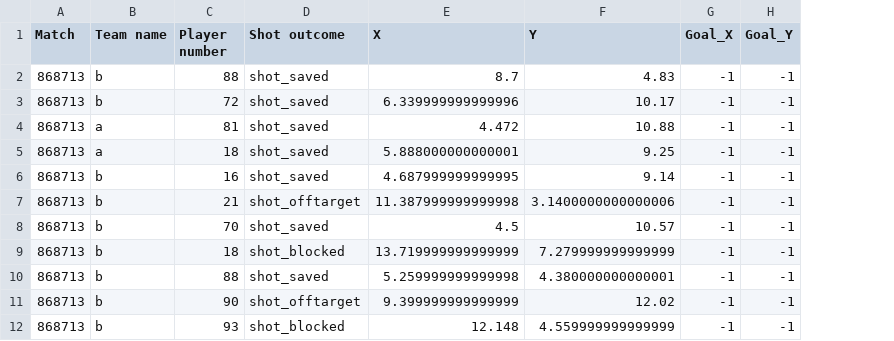
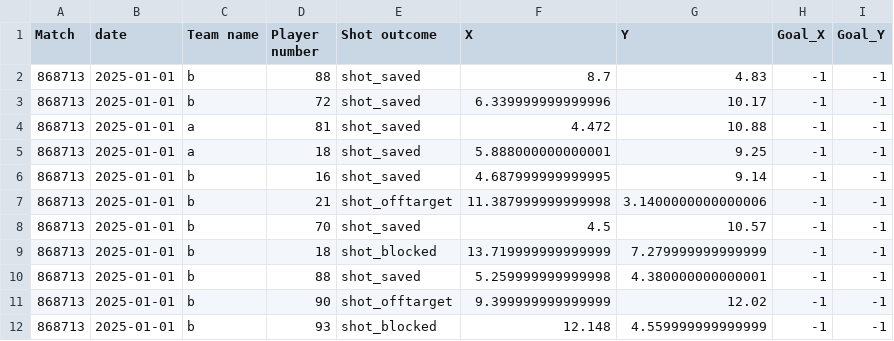
Before and after one commit to ansson77/sabastats, a CSV file: match_folder/2025-2026/a_b_2025_1_1.csv, drawn as a sheet; only a part is shown; the diff names each change by its address in the sheet, - before the commit and + after, or states it on an @@ line.

Commit message:
Added season slider, started working on outcome chooser.

```diff
--- a/match_folder/2025-2026/a_b_2025_1_1.csv
+++ b/match_folder/2025-2026/a_b_2025_1_1.csv
+column B (date), rows 2-12: all 2025-01-01
```
Also changed, not shown: 3 other files.
